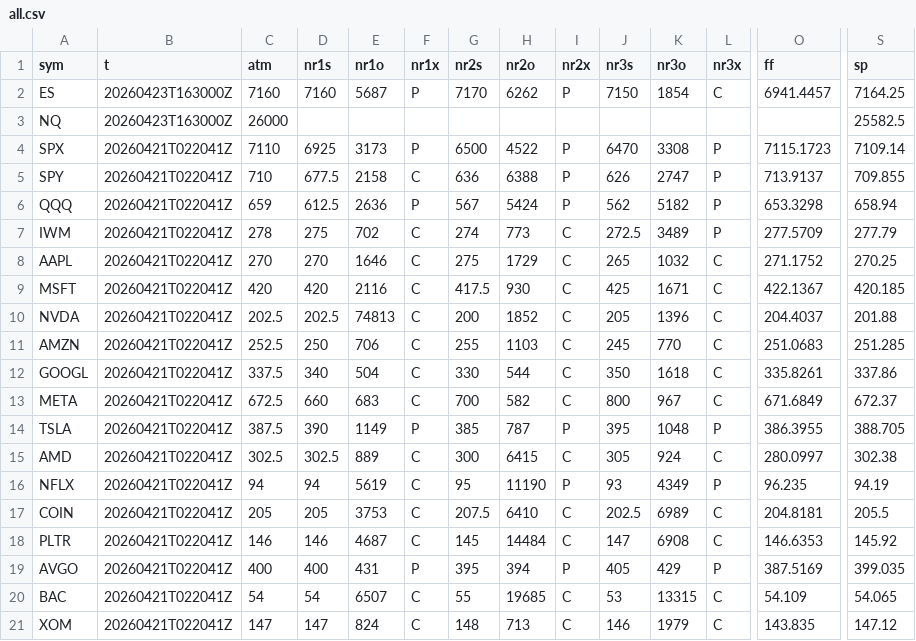
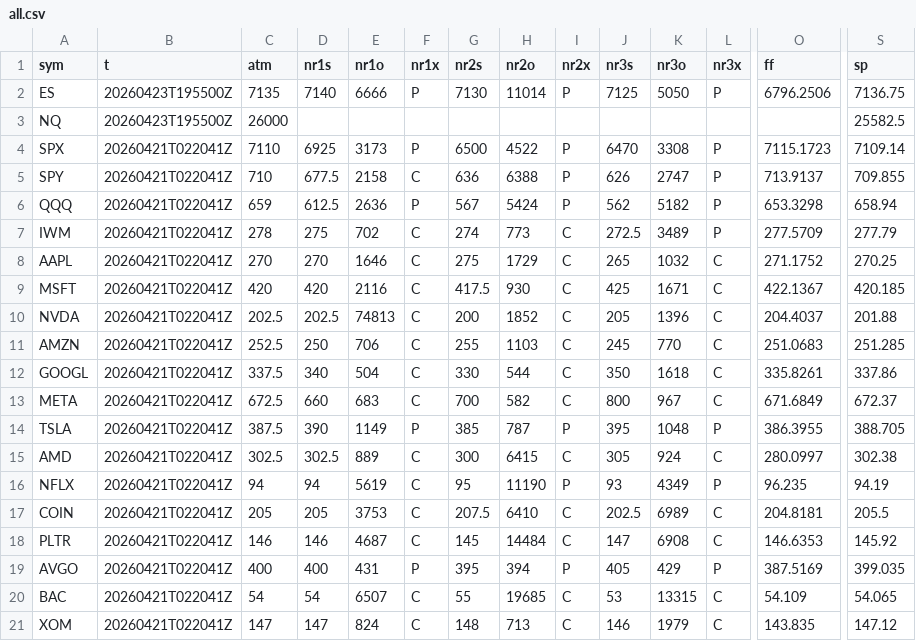
Before and after one commit to SPXOmega/quiet-heron-publisher, a CSV file: all.csv, drawn as a sheet; only a part is shown, gaps mark what is left out; the diff names each change by its address in the sheet, - before the commit and + after, or states it on an @@ line.

Commit message:
data refresh

```diff
--- a/all.csv
+++ b/all.csv
-B2:B3 (t): 20260423T163000Z
+B2:B3 (t): 20260423T195500Z
-C2 (atm): 7160
+C2 (atm): 7135
-D2 (nr1s): 7160
+D2 (nr1s): 7140
-E2 (nr1o): 5687
+E2 (nr1o): 6666
-G2 (nr2s): 7170
+G2 (nr2s): 7130
-H2 (nr2o): 6262
+H2 (nr2o): 11014
-J2 (nr3s): 7150
+J2 (nr3s): 7125
-K2 (nr3o): 1854
+K2 (nr3o): 5050
-L2 (nr3x): C
+L2 (nr3x): P
-O2 (ff): 6941.4457
+O2 (ff): 6796.2506
-S2 (sp): 7164.25
+S2 (sp): 7136.75
```
